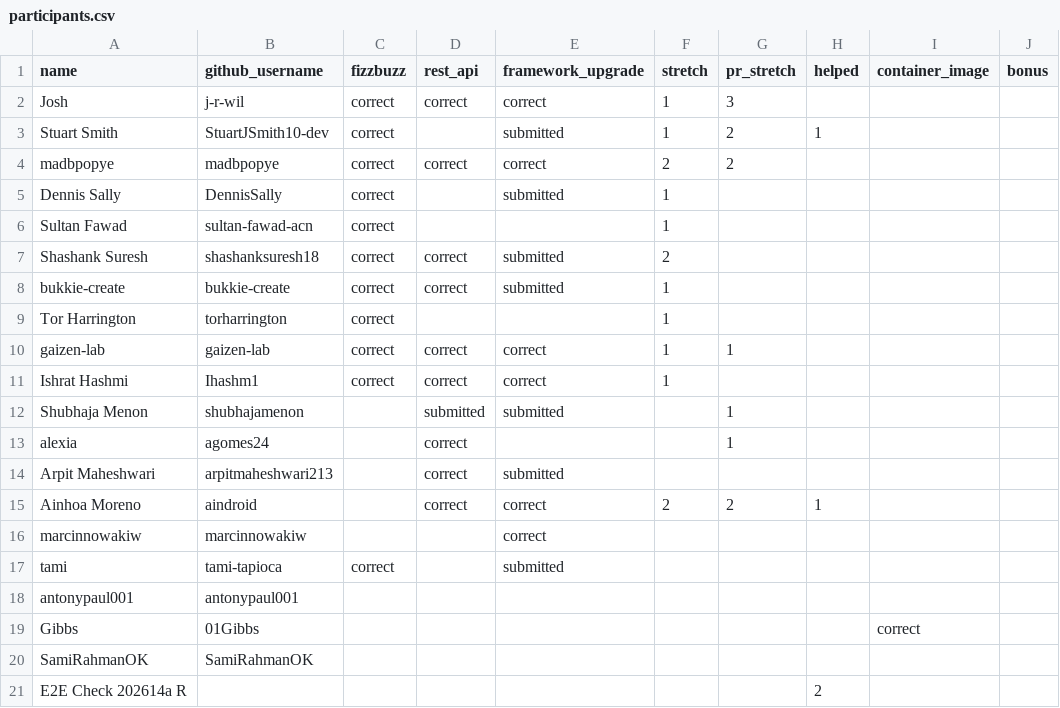
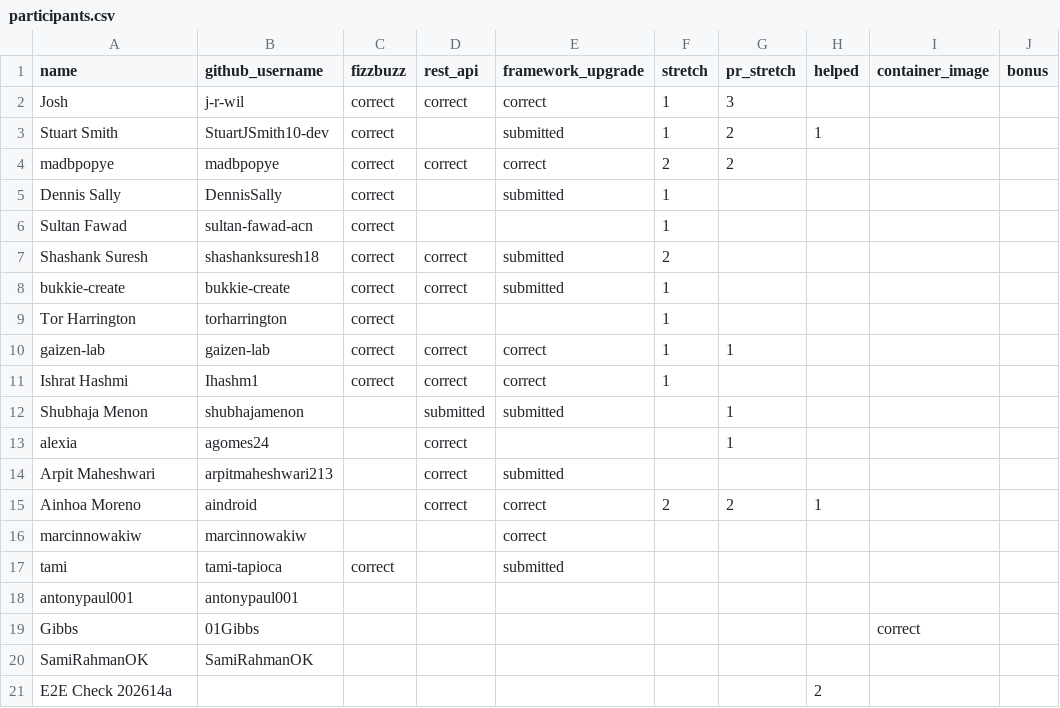
Before and after one commit to 01Gibbs/leaderboard-sandbox, a CSV file: participants.csv, drawn as a sheet; only a part is shown; the diff names each change by its address in the sheet, - before the commit and + after, or states it on an @@ line.

```diff
--- a/participants.csv
+++ b/participants.csv
-A21 (name): E2E Check 202614a R
+A21 (name): E2E Check 202614a
```
Also changed, not shown: 1 other file.
